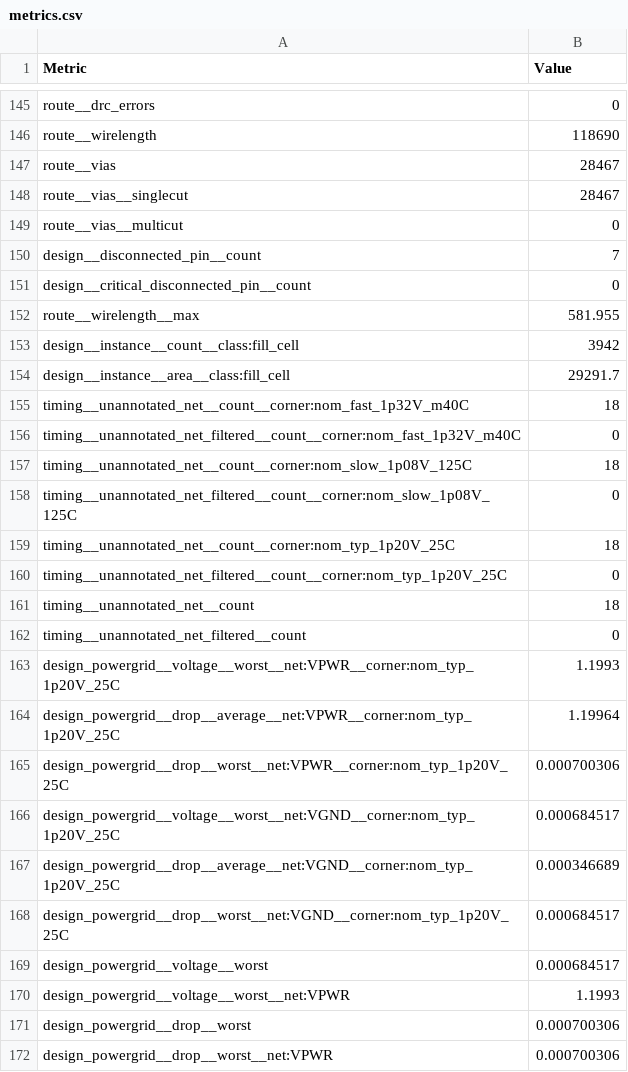
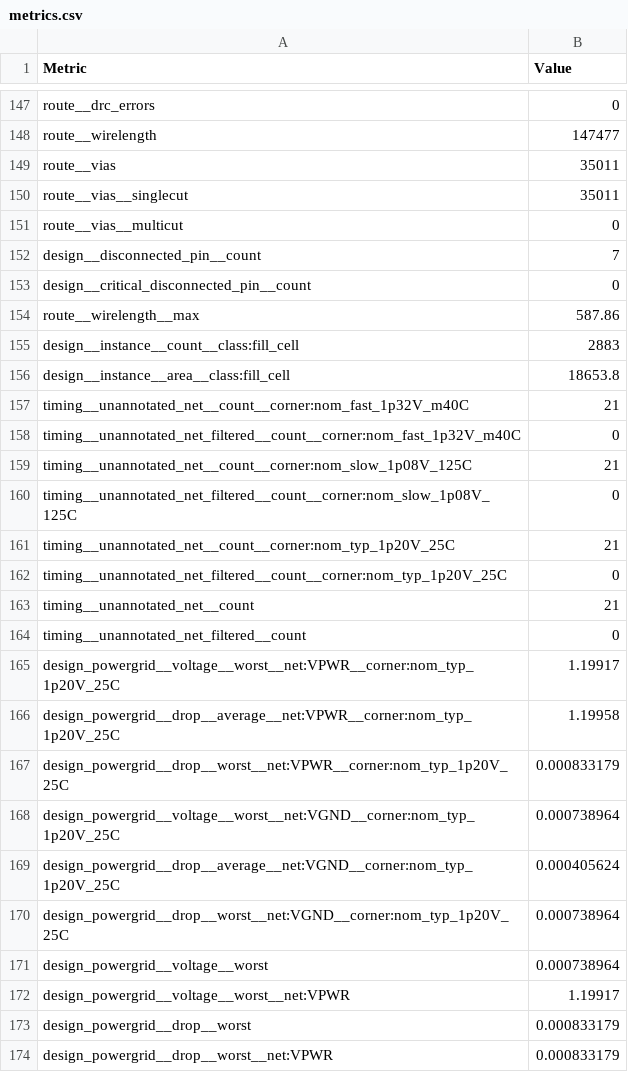
Before and after one commit to HeiChips/heiChips2025_sap3_and_sorter, a CSV file: heichips25_top_sorter/macro/metrics.csv, drawn as a sheet; only a part is shown, gaps mark what is left out; addresses are those after the commit; the diff covers the shown part only; the diff names each change by its address in the sheet, - before the commit and + after, or states it on an @@ line.

```diff
--- a/heichips25_top_sorter/macro/metrics.csv
+++ b/heichips25_top_sorter/macro/metrics.csv
-B148 (Value): 118690
+B148 (Value): 147477
-B149:B150 (Value): 28467
+B149:B150 (Value): 35011
-B154 (Value): 581.955
+B154 (Value): 587.86
-B155 (Value): 3942
+B155 (Value): 2883
-B156 (Value): 29291.7
+B156 (Value): 18653.8
-B157 (Value): 18
+B157 (Value): 21
-B159 (Value): 18
+B159 (Value): 21
-B161 (Value): 18
+B161 (Value): 21
-B163 (Value): 18
+B163 (Value): 21
-B165 (Value): 1.1993
+B165 (Value): 1.19917
-B166 (Value): 1.19964
+B166 (Value): 1.19958
-B167 (Value): 0.000700306
+B167 (Value): 0.000833179
-B168 (Value): 0.000684517
+B168 (Value): 0.000738964
-B169 (Value): 0.000346689
+B169 (Value): 0.000405624
-B170:B171 (Value): 0.000684517
+B170:B171 (Value): 0.000738964
-B172 (Value): 1.1993
+B172 (Value): 1.19917
-B173:B174 (Value): 0.000700306
+B173:B174 (Value): 0.000833179
```
Also changed, not shown: 2 added rows and 60 edited cells elsewhere in this file, 22 other files.
